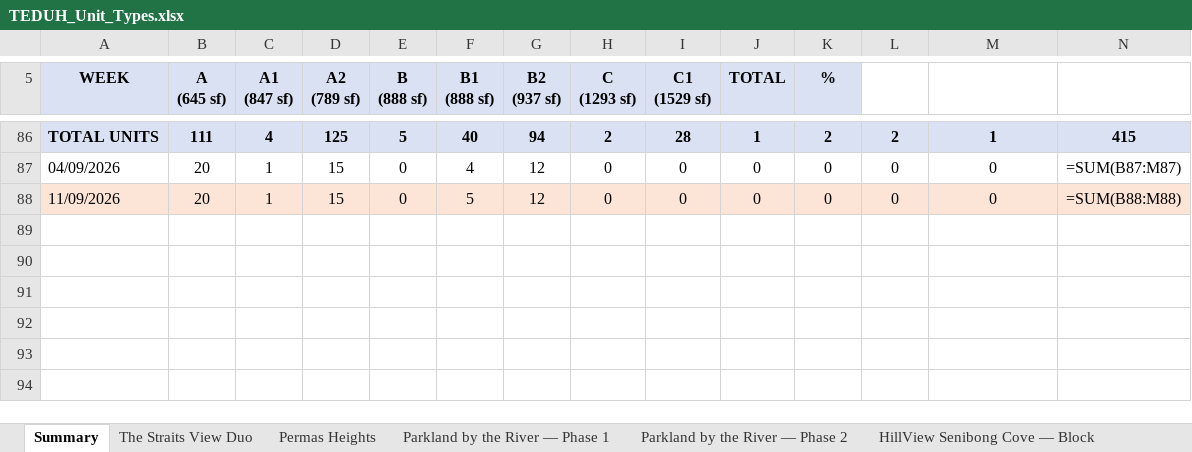
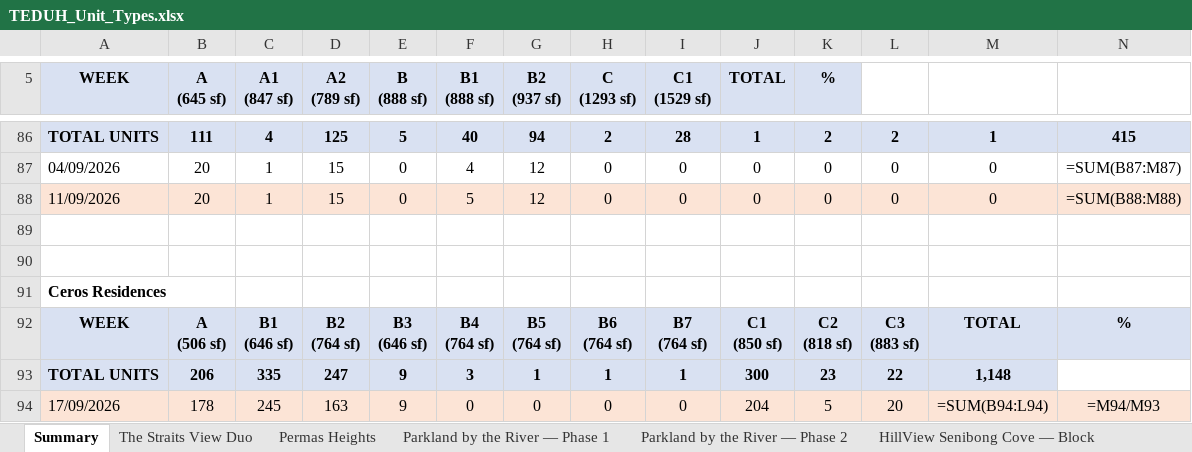
Before and after one commit to smtcu/teduh-tracker, an Excel workbook: docs/downloads/TEDUH_Unit_Types.xlsx, sheet Summary, drawn as a sheet; only a part is shown, gaps mark what is left out; values as stored, in another font and other column widths than the file's, no borders; formulas without a stored value are shown as written; rows hold the shown columns only; ↵ is a line break in a cell; the diff names each change by its address in the sheet, - before the commit and + after, or states it on an @@ line.

```diff
--- a/docs/downloads/TEDUH_Unit_Types.xlsx (sheet Summary)
+++ b/docs/downloads/TEDUH_Unit_Types.xlsx (sheet Summary)
+row 89: (empty)
+row 90: (empty)
+row 91: Ceros Residences
+row 92: WEEK | A ↵ (506 sf) | B1 ↵ (646 sf) | B2 ↵ (764 sf) | B3 ↵ (646 sf) | B4 ↵ (764 sf) | B5 ↵ (764 sf) | B6 ↵ (764 sf) | B7 ↵ (764 sf) | C1 ↵ (850 sf) | C2 ↵ (818 sf) | C3 ↵ (883 sf) | TOTAL | %
+row 93: TOTAL UNITS | 206 | 335 | 247 | 9 | 3 | 1 | 1 | 1 | 300 | 23 | 22 | 1,148
+row 94: 17/09/2026 | 178 | 245 | 163 | 9 | 0 | 0 | 0 | 0 | 204 | 5 | 20 | =SUM(B94:L94) | =M94/M93
```
Also changed, not shown: other sheet tabs, 6 other files.
